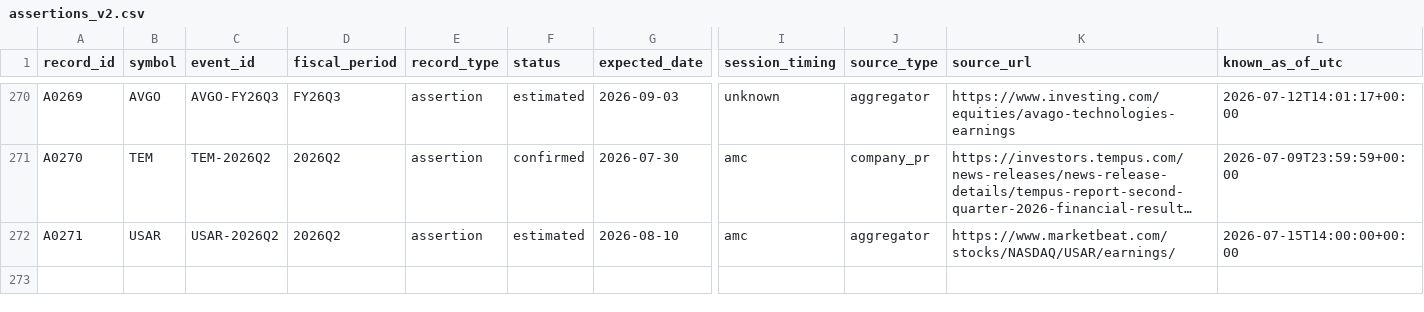
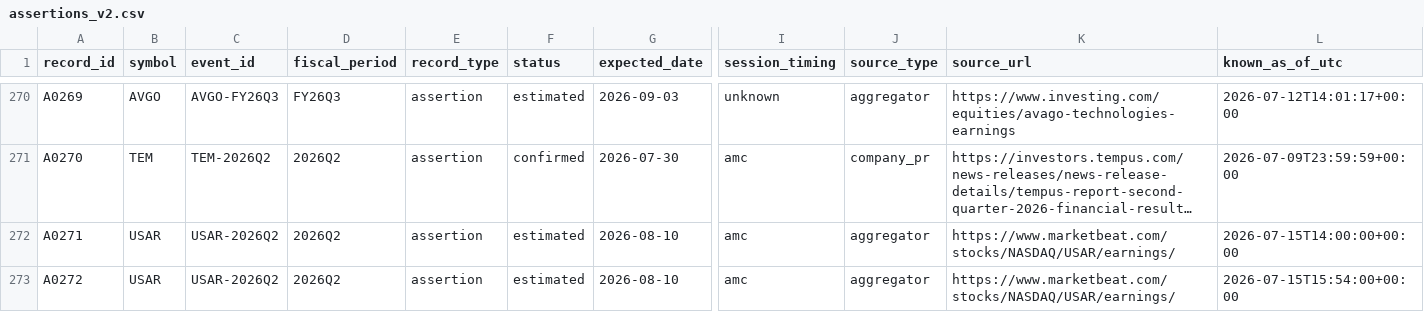
Before and after one commit to carsynstephenson16-lang/options-validator, a CSV file: data/earnings/assertions_v2.csv, drawn as a sheet; only a part is shown, gaps mark what is left out; long unchanged cells end in …; rows hold the shown columns only; the diff names each change by its address in the sheet, - before the commit and + after, or states it on an @@ line.

```diff
--- a/data/earnings/assertions_v2.csv
+++ b/data/earnings/assertions_v2.csv
+row 273: A0272 | USAR | USAR-2026Q2 | 2026Q2 | assertion | estimated | 2026-08-10 | amc | aggregator | https://www.marketbeat.com/stocks/NASDAQ/USAR/earnings/ | 2026-07-15T15:54:00+00:00
```
Also changed, not shown: data/earnings/gating_v3.csv.
